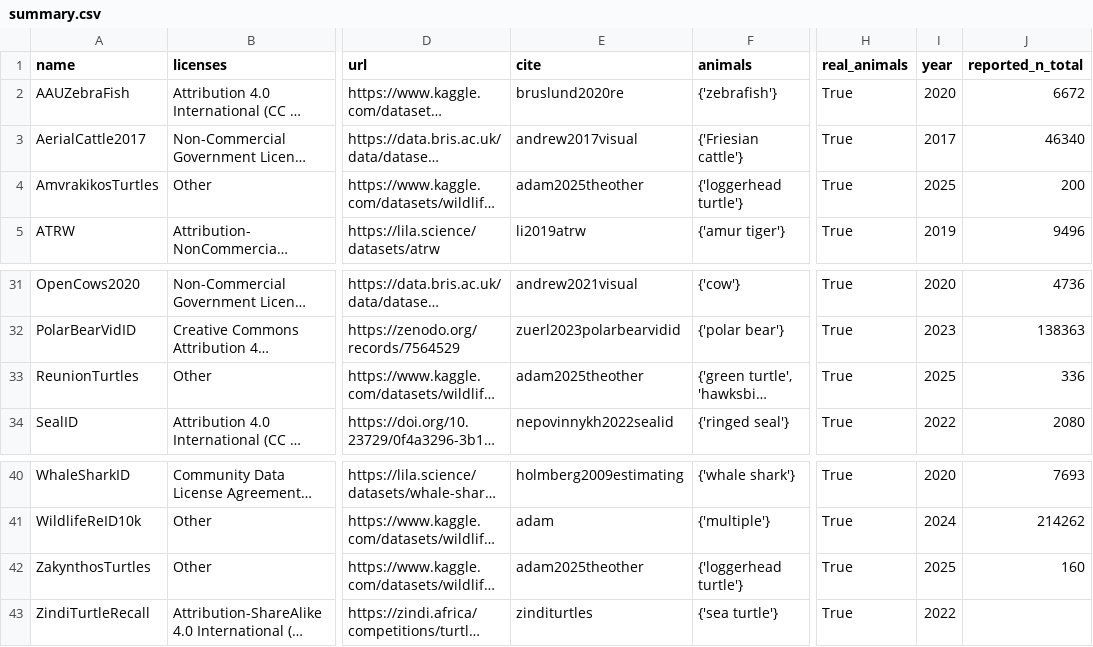
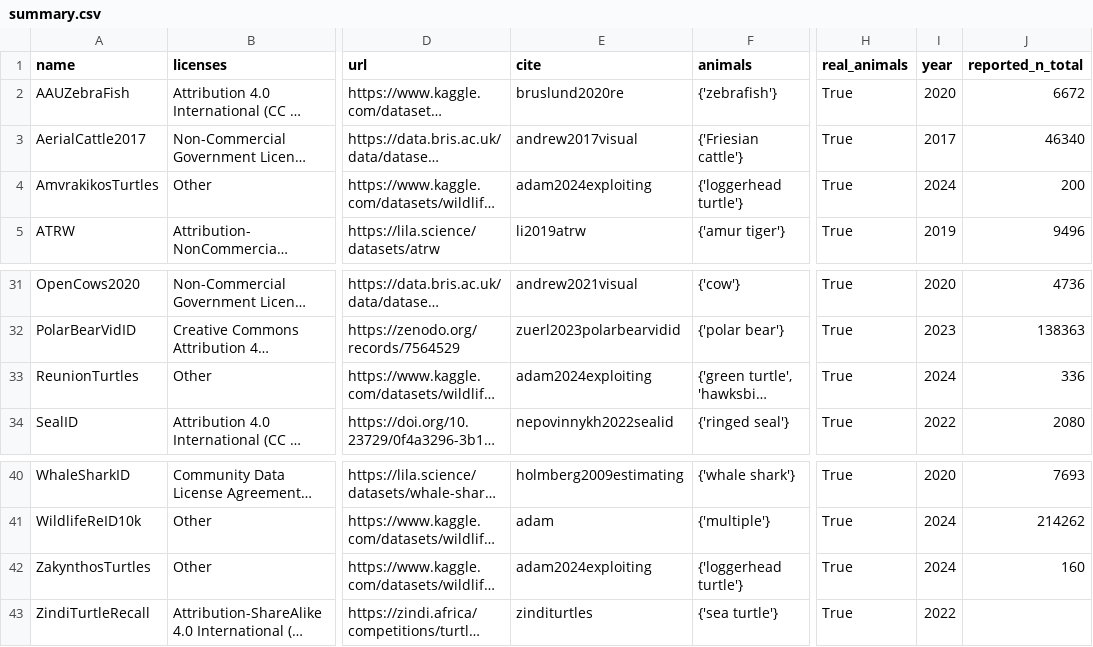
Before and after one commit to WildlifeDatasets/wildlife-datasets, a CSV file: wildlife_datasets/datasets/summary.csv, drawn as a sheet; only a part is shown, gaps mark what is left out; long unchanged cells end in …; the diff names each change by its address in the sheet, - before the commit and + after, or states it on an @@ line.

Commit message:
Summary fixed

```diff
--- a/wildlife_datasets/datasets/summary.csv
+++ b/wildlife_datasets/datasets/summary.csv
-E4 (cite): adam2025theother
+E4 (cite): adam2024exploiting
-I4 (year): 2025
+I4 (year): 2024
-E33 (cite): adam2025theother
+E33 (cite): adam2024exploiting
-I33 (year): 2025
+I33 (year): 2024
-E42 (cite): adam2025theother
+E42 (cite): adam2024exploiting
-I42 (year): 2025
+I42 (year): 2024
```
